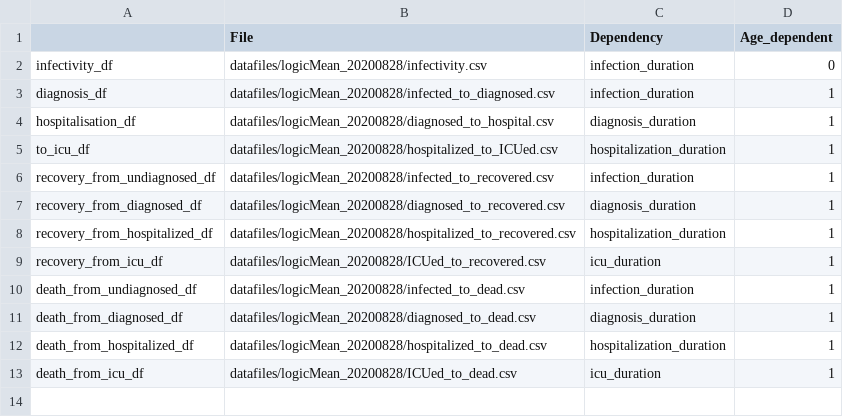
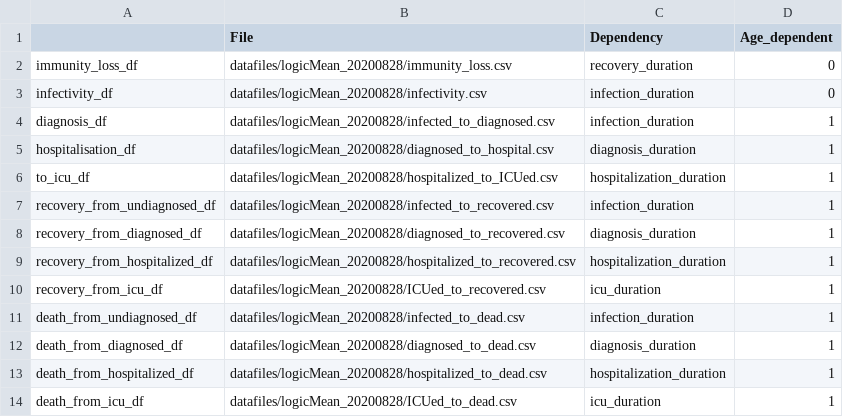
Before and after one commit to joba-1/Corona_Model, a CSV file: simulation_configuration.csv, drawn as a sheet; the diff names each change by its address in the sheet, - before the commit and + after, or states it on an @@ line.

Commit message:
Added loss of immunity option

```diff
--- a/simulation_configuration.csv
+++ b/simulation_configuration.csv
+row 2: immunity_loss_df | datafiles/logicMean_20200828/immunity_loss.csv | recovery_duration | 0
```
Also changed, not shown: 7 other files.
